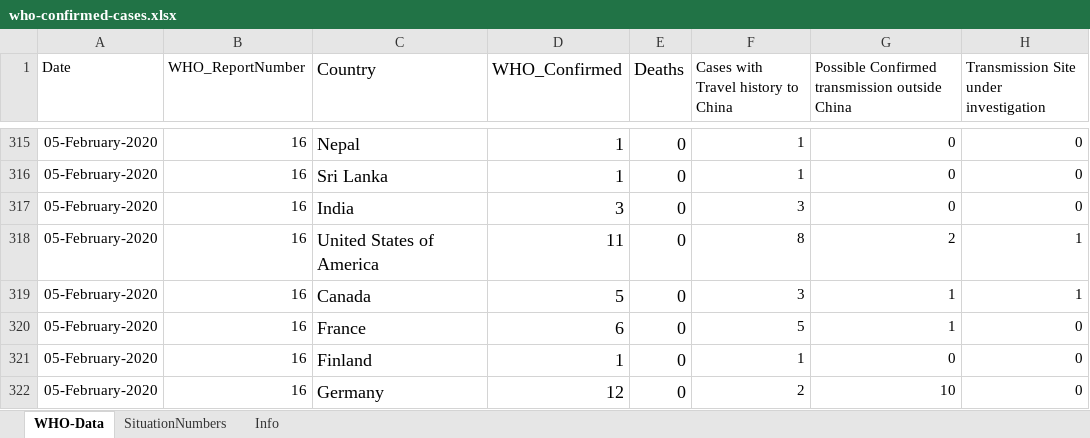
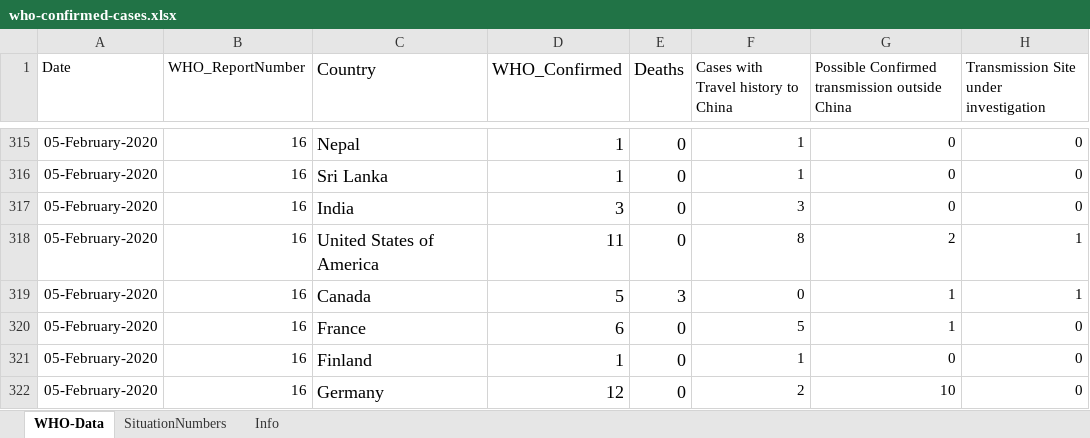
Before and after one commit to lxrocks/2019-nCoV, an Excel workbook: who-confirmed-cases.xlsx, sheet WHO-Data, drawn as a sheet; only a part is shown, gaps mark what is left out; values as stored, in another font and other column widths than the file's, no borders; the diff names each change by its address in the sheet, - before the commit and + after, or states it on an @@ line.

Commit message:
Fixed Errata published re canada

```diff
--- a/who-confirmed-cases.xlsx (sheet WHO-Data)
+++ b/who-confirmed-cases.xlsx (sheet WHO-Data)
-E319 (Deaths): 0
+E319 (Deaths): 3
-F319: 3
+F319: 0
```
